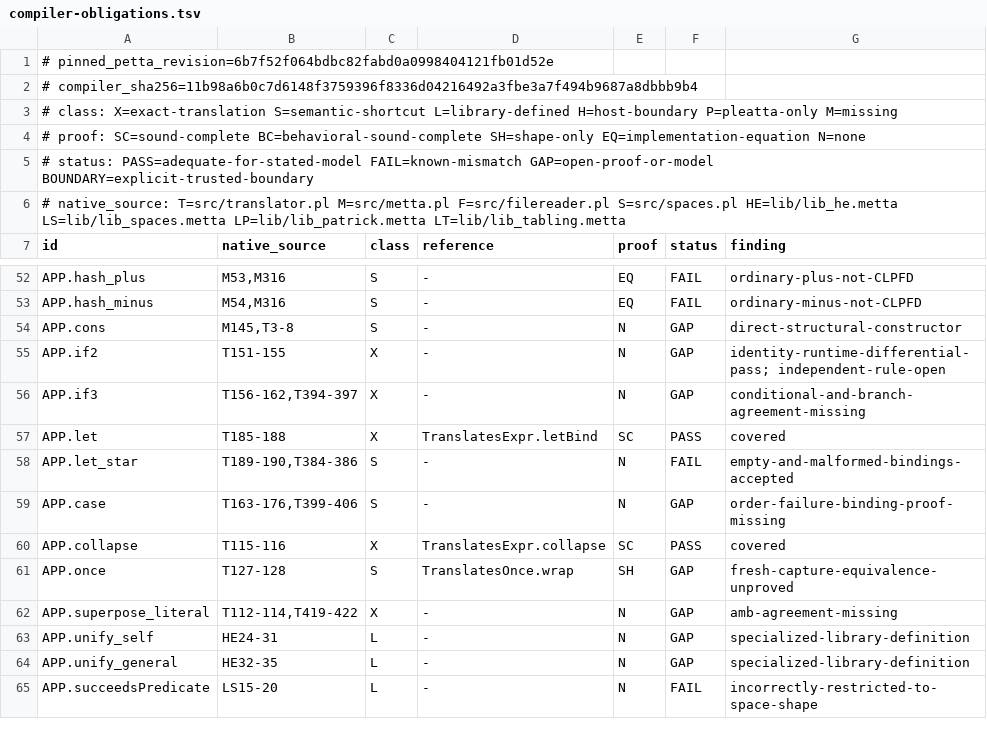
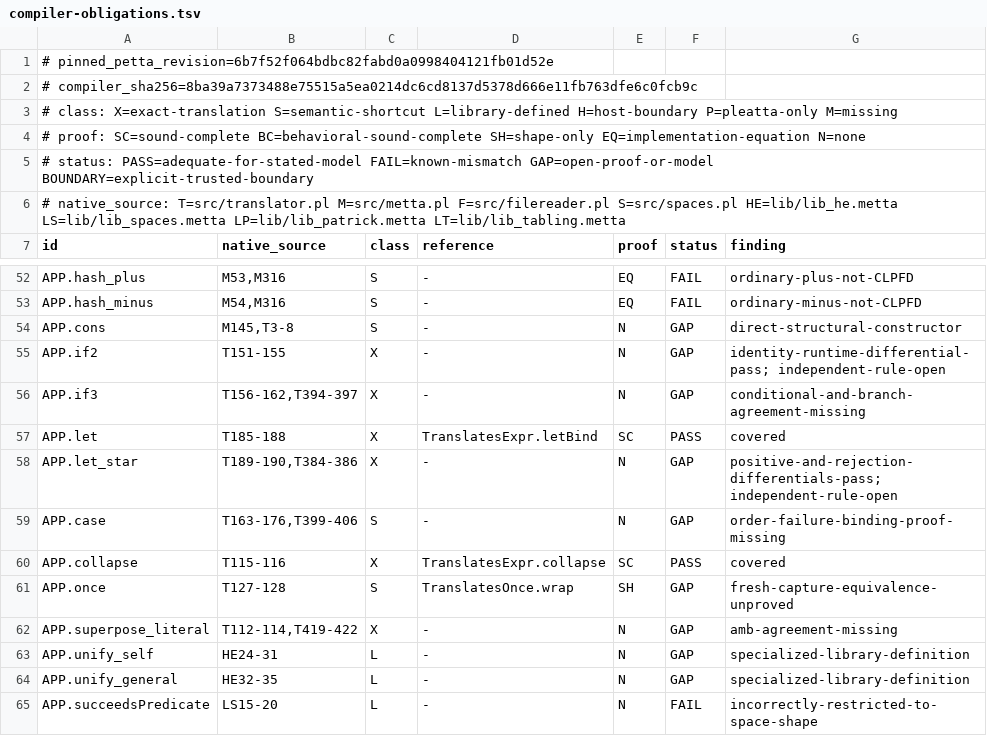
Before and after one commit to godelclaw/LeaTTa, a TSV file: diffbench/compiler-obligations.tsv, drawn as a sheet; only a part is shown, gaps mark what is left out.

Commit message:
PLeaTTa: reject malformed let-star bindings

```diff
--- a/diffbench/compiler-obligations.tsv
+++ b/diffbench/compiler-obligations.tsv
@@ -1,3 +1,3 @@
 # pinned_petta_revision=6b7f52f064bdbc82fabd0a0998404121fb01d52e
-# compiler_sha256=11b98a6b0c7d6148f3759396f8336d04216492a3fbe3a7f494b9687a8dbbb9b4
+# compiler_sha256=8ba39a7373488e75515a5ea0214dc6cd8137d5378d666e11fb763dfe6c0fcb9c
 # class: X=exact-translation S=semantic-shortcut L=library-defined H=host-boundary P=pleatta-only M=missing
@@ -57,3 +57,3 @@ APP.if3	T156-162,T394-397	X	-	N	GAP	conditional-and-branch-agreement-missing
 APP.let	T185-188	X	TranslatesExpr.letBind	SC	PASS	covered
-APP.let_star	T189-190,T384-386	S	-	N	FAIL	empty-and-malformed-bindings-accepted
+APP.let_star	T189-190,T384-386	X	-	N	GAP	positive-and-rejection-differentials-pass; independent-rule-open
 APP.case	T163-176,T399-406	S	-	N	GAP	order-failure-binding-proof-missing
```
Also changed, not shown: 3 other files.
